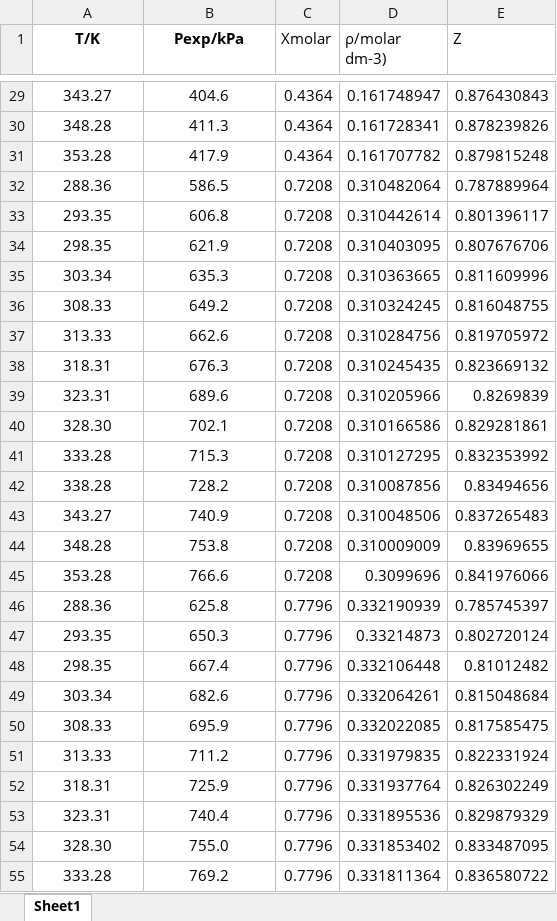
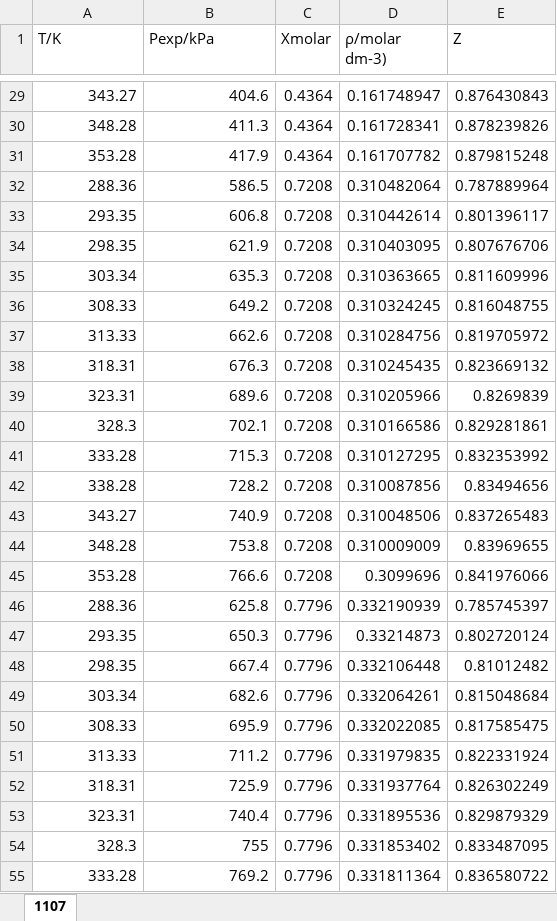
Before and after one commit to Lvyuan13/Virial-curvefit, an Excel workbook: 1107.xlsx, sheet 1107, drawn as a sheet; only a part is shown, gaps mark what is left out; values as stored, in another font and other column widths than the file's, no borders; the diff covers the shown part only; the diff names each change by its address in the sheet, - before the commit and + after, or states it on an @@ line.

```diff
--- a/1107.xlsx (sheet 1107)
+++ b/1107.xlsx (sheet 1107)
-sheet tab: Sheet1
+sheet tab: 1107
@@ A1:B1 bold: on → off, alignment: center → left @@
-A29:B55 alignment: center
+A29:B55 alignment: right
-A40 (T/K): 328.30
+A40 (T/K): 328.3
-A54 (T/K): 328.30
+A54 (T/K): 328.3
-B54 (Pexp/kPa): 755.0
+B54 (Pexp/kPa): 755
```
Also changed, not shown: 8 edited cells and cell formats elsewhere in this sheet, formulas that keep their value, 10 other files.
